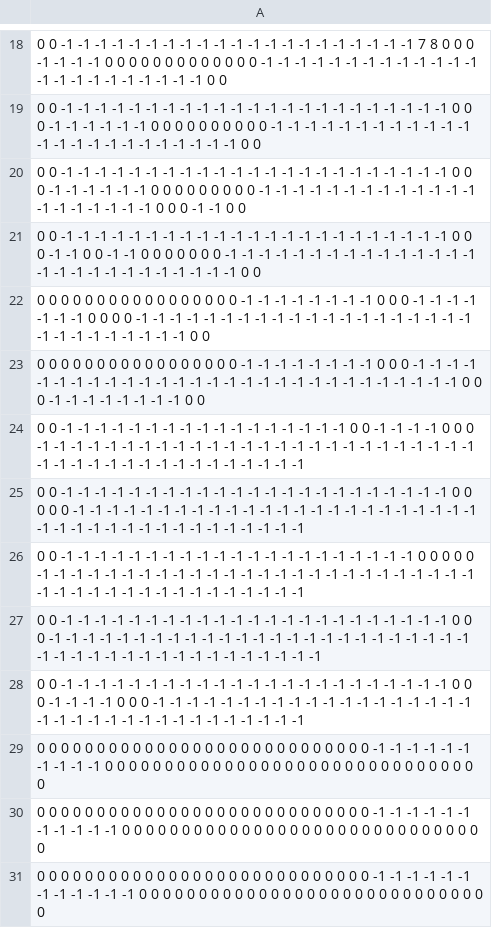
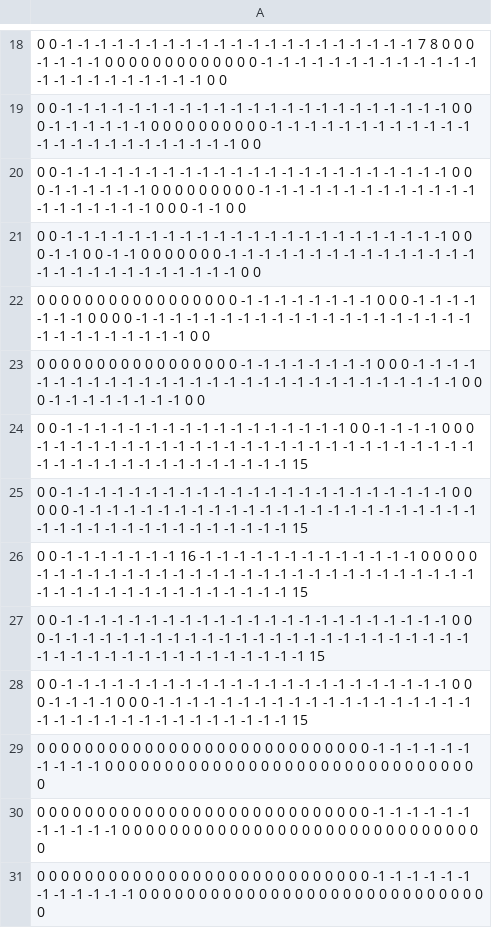
Before and after one commit to KeysFamily/DiabroCleaning, a CSV file: 制作/data/map/map_start/map_start_H.csv, drawn as a sheet; only a part is shown, gaps mark what is left out.

```diff
--- a/制作/data/map/map_start/map_start_H.csv
+++ b/制作/data/map/map_start/map_start_H.csv
@@ -23,7 +23,7 @@
 0 0 0 0 0 0 0 0 0 0 0 0 0 0 0 0 0 -1 -1 -1 -1 -1 -1 -1 -1 0 0 0 -1 -1 -1 -1 -1 -1 -1 -1 -1 -1 -1 -1 -1 -1 -1 -1 -1 -1 -1 -1 -1 -1 -1 -1 -1 -1 -1 -1 -1 0 0 0 -1 -1 -1 -1 -1 -1 -1 -1 0 0
-0 0 -1 -1 -1 -1 -1 -1 -1 -1 -1 -1 -1 -1 -1 -1 -1 -1 -1 0 0 -1 -1 -1 -1 0 0 0 -1 -1 -1 -1 -1 -1 -1 -1 -1 -1 -1 -1 -1 -1 -1 -1 -1 -1 -1 -1 -1 -1 -1 -1 -1 -1 -1 -1 -1 -1 -1 -1 -1 -1 -1 -1 -1 -1 -1 -1 -1 -1
-0 0 -1 -1 -1 -1 -1 -1 -1 -1 -1 -1 -1 -1 -1 -1 -1 -1 -1 -1 -1 -1 -1 -1 -1 0 0 0 0 0 -1 -1 -1 -1 -1 -1 -1 -1 -1 -1 -1 -1 -1 -1 -1 -1 -1 -1 -1 -1 -1 -1 -1 -1 -1 -1 -1 -1 -1 -1 -1 -1 -1 -1 -1 -1 -1 -1 -1 -1
-0 0 -1 -1 -1 -1 -1 -1 -1 -1 -1 -1 -1 -1 -1 -1 -1 -1 -1 -1 -1 -1 -1 0 0 0 0 0 -1 -1 -1 -1 -1 -1 -1 -1 -1 -1 -1 -1 -1 -1 -1 -1 -1 -1 -1 -1 -1 -1 -1 -1 -1 -1 -1 -1 -1 -1 -1 -1 -1 -1 -1 -1 -1 -1 -1 -1 -1 -1
-0 0 -1 -1 -1 -1 -1 -1 -1 -1 -1 -1 -1 -1 -1 -1 -1 -1 -1 -1 -1 -1 -1 -1 -1 0 0 0 -1 -1 -1 -1 -1 -1 -1 -1 -1 -1 -1 -1 -1 -1 -1 -1 -1 -1 -1 -1 -1 -1 -1 -1 -1 -1 -1 -1 -1 -1 -1 -1 -1 -1 -1 -1 -1 -1 -1 -1 -1 -1
-0 0 -1 -1 -1 -1 -1 -1 -1 -1 -1 -1 -1 -1 -1 -1 -1 -1 -1 -1 -1 -1 -1 -1 -1 0 0 0 -1 -1 -1 -1 0 0 0 -1 -1 -1 -1 -1 -1 -1 -1 -1 -1 -1 -1 -1 -1 -1 -1 -1 -1 -1 -1 -1 -1 -1 -1 -1 -1 -1 -1 -1 -1 -1 -1 -1 -1 -1
+0 0 -1 -1 -1 -1 -1 -1 -1 -1 -1 -1 -1 -1 -1 -1 -1 -1 -1 0 0 -1 -1 -1 -1 0 0 0 -1 -1 -1 -1 -1 -1 -1 -1 -1 -1 -1 -1 -1 -1 -1 -1 -1 -1 -1 -1 -1 -1 -1 -1 -1 -1 -1 -1 -1 -1 -1 -1 -1 -1 -1 -1 -1 -1 -1 -1 -1 15
+0 0 -1 -1 -1 -1 -1 -1 -1 -1 -1 -1 -1 -1 -1 -1 -1 -1 -1 -1 -1 -1 -1 -1 -1 0 0 0 0 0 -1 -1 -1 -1 -1 -1 -1 -1 -1 -1 -1 -1 -1 -1 -1 -1 -1 -1 -1 -1 -1 -1 -1 -1 -1 -1 -1 -1 -1 -1 -1 -1 -1 -1 -1 -1 -1 -1 -1 15
+0 0 -1 -1 -1 -1 -1 -1 -1 16 -1 -1 -1 -1 -1 -1 -1 -1 -1 -1 -1 -1 -1 0 0 0 0 0 -1 -1 -1 -1 -1 -1 -1 -1 -1 -1 -1 -1 -1 -1 -1 -1 -1 -1 -1 -1 -1 -1 -1 -1 -1 -1 -1 -1 -1 -1 -1 -1 -1 -1 -1 -1 -1 -1 -1 -1 -1 15
+0 0 -1 -1 -1 -1 -1 -1 -1 -1 -1 -1 -1 -1 -1 -1 -1 -1 -1 -1 -1 -1 -1 -1 -1 0 0 0 -1 -1 -1 -1 -1 -1 -1 -1 -1 -1 -1 -1 -1 -1 -1 -1 -1 -1 -1 -1 -1 -1 -1 -1 -1 -1 -1 -1 -1 -1 -1 -1 -1 -1 -1 -1 -1 -1 -1 -1 -1 15
+0 0 -1 -1 -1 -1 -1 -1 -1 -1 -1 -1 -1 -1 -1 -1 -1 -1 -1 -1 -1 -1 -1 -1 -1 0 0 0 -1 -1 -1 -1 0 0 0 -1 -1 -1 -1 -1 -1 -1 -1 -1 -1 -1 -1 -1 -1 -1 -1 -1 -1 -1 -1 -1 -1 -1 -1 -1 -1 -1 -1 -1 -1 -1 -1 -1 -1 15
 0 0 0 0 0 0 0 0 0 0 0 0 0 0 0 0 0 0 0 0 0 0 0 0 0 0 0 0 -1 -1 -1 -1 -1 -1 -1 -1 -1 -1 0 0 0 0 0 0 0 0 0 0 0 0 0 0 0 0 0 0 0 0 0 0 0 0 0 0 0 0 0 0 0 0
```
Also changed, not shown: 20 other files.
